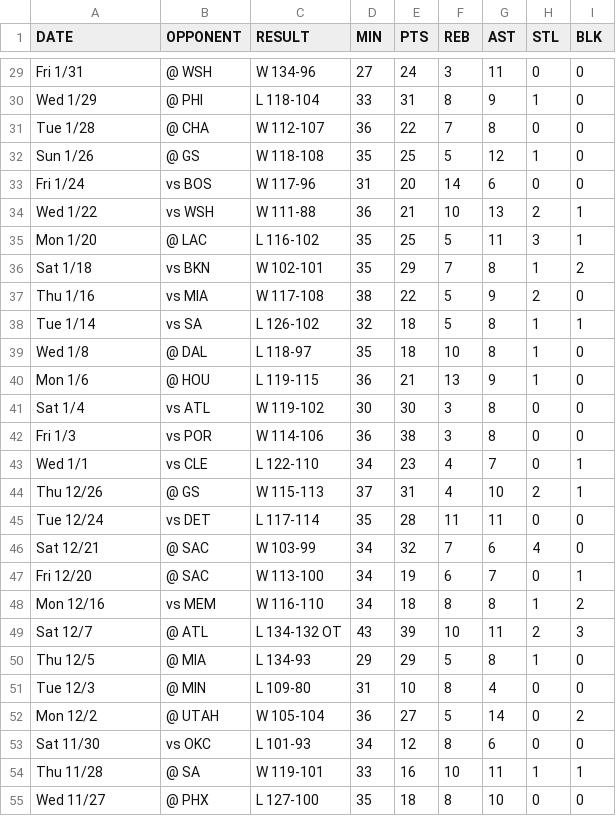
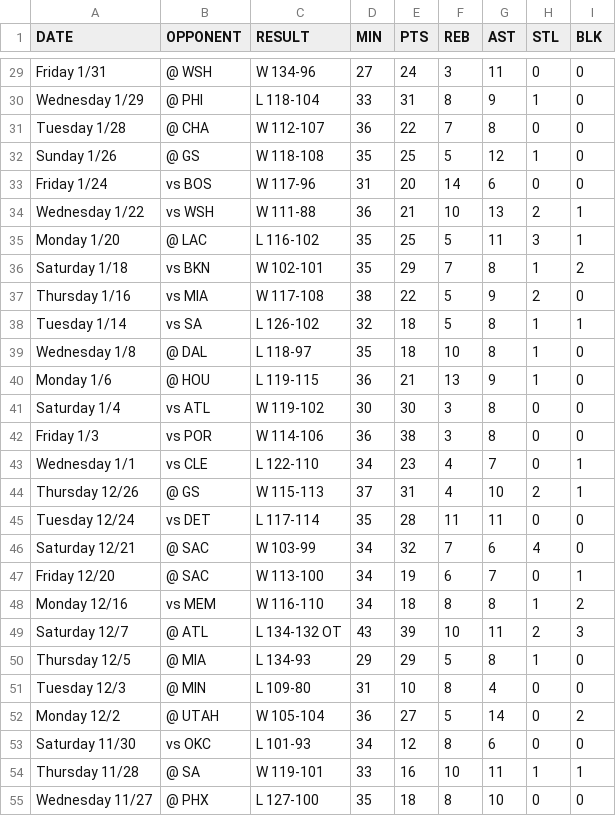
Before and after one commit to ujji77/hardcode-nba, a CSV file: data/Lebron.csv, drawn as a sheet; only a part is shown, gaps mark what is left out; the diff covers the shown part only; the diff names each change by its address in the sheet, - before the commit and + after, or states it on an @@ line.

```diff
--- a/data/Lebron.csv
+++ b/data/Lebron.csv
-A29 (DATE): Fri 1/31
+A29 (DATE): Friday 1/31
-A30 (DATE): Wed 1/29
+A30 (DATE): Wednesday 1/29
-A31 (DATE): Tue 1/28
+A31 (DATE): Tuesday 1/28
-A32 (DATE): Sun 1/26
+A32 (DATE): Sunday 1/26
-A33 (DATE): Fri 1/24
+A33 (DATE): Friday 1/24
-A34 (DATE): Wed 1/22
+A34 (DATE): Wednesday 1/22
-A35 (DATE): Mon 1/20
+A35 (DATE): Monday 1/20
-A36 (DATE): Sat 1/18
+A36 (DATE): Saturday 1/18
-A37 (DATE): Thu 1/16
+A37 (DATE): Thursday 1/16
-A38 (DATE): Tue 1/14
+A38 (DATE): Tuesday 1/14
-A39 (DATE): Wed 1/8
+A39 (DATE): Wednesday 1/8
-A40 (DATE): Mon 1/6
+A40 (DATE): Monday 1/6
-A41 (DATE): Sat 1/4
+A41 (DATE): Saturday 1/4
-A42 (DATE): Fri 1/3
+A42 (DATE): Friday 1/3
-A43 (DATE): Wed 1/1
+A43 (DATE): Wednesday 1/1
-A44 (DATE): Thu 12/26
+A44 (DATE): Thursday 12/26
-A45 (DATE): Tue 12/24
+A45 (DATE): Tuesday 12/24
-A46 (DATE): Sat 12/21
+A46 (DATE): Saturday 12/21
-A47 (DATE): Fri 12/20
+A47 (DATE): Friday 12/20
-A48 (DATE): Mon 12/16
+A48 (DATE): Monday 12/16
-A49 (DATE): Sat 12/7
+A49 (DATE): Saturday 12/7
-A50 (DATE): Thu 12/5
+A50 (DATE): Thursday 12/5
-A51 (DATE): Tue 12/3
+A51 (DATE): Tuesday 12/3
-A52 (DATE): Mon 12/2
+A52 (DATE): Monday 12/2
-A53 (DATE): Sat 11/30
+A53 (DATE): Saturday 11/30
-A54 (DATE): Thu 11/28
+A54 (DATE): Thursday 11/28
-A55 (DATE): Wed 11/27
+A55 (DATE): Wednesday 11/27
```
Also changed, not shown: 43 edited cells elsewhere in this file.
